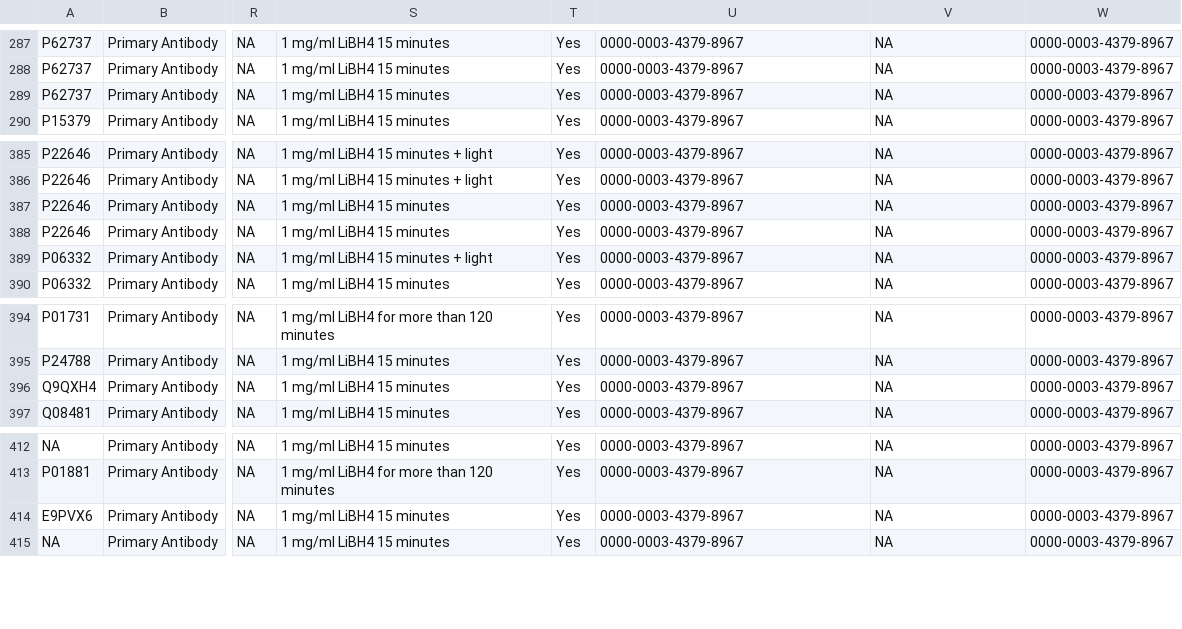
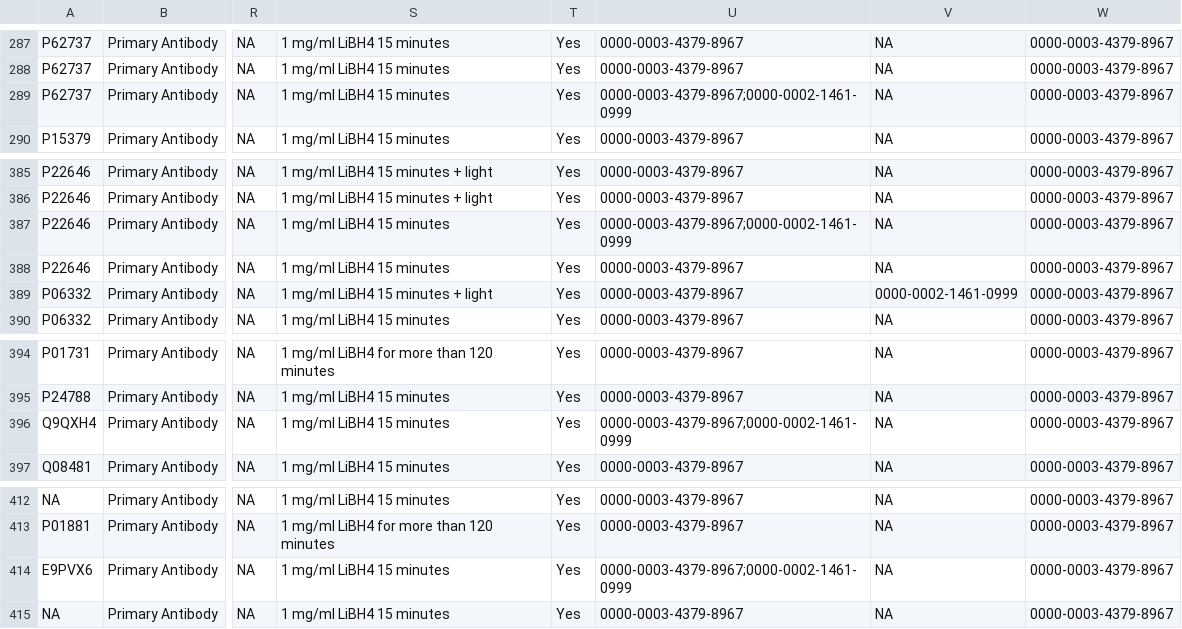
Before and after one commit to IBEXImagingCommunity/ibex_imaging_knowledge_base, a CSV file: data/reagent_resources.csv, drawn as a sheet; only a part is shown, gaps mark what is left out; the diff covers the shown part only; the diff names each change by its address in the sheet, - before the commit and + after, or states it on an @@ line.

```diff
--- a/data/reagent_resources.csv
+++ b/data/reagent_resources.csv
-U289: 0000-0003-4379-8967
+U289: 0000-0003-4379-8967;0000-0002-1461-0999
-U387: 0000-0003-4379-8967
+U387: 0000-0003-4379-8967;0000-0002-1461-0999
-V389: NA
+V389: 0000-0002-1461-0999
-U396: 0000-0003-4379-8967
+U396: 0000-0003-4379-8967;0000-0002-1461-0999
-U414: 0000-0003-4379-8967
+U414: 0000-0003-4379-8967;0000-0002-1461-0999
```
Also changed, not shown: 8 added rows and 5 edited cells elsewhere in this file, data/image_resources.csv, 47 other files.
